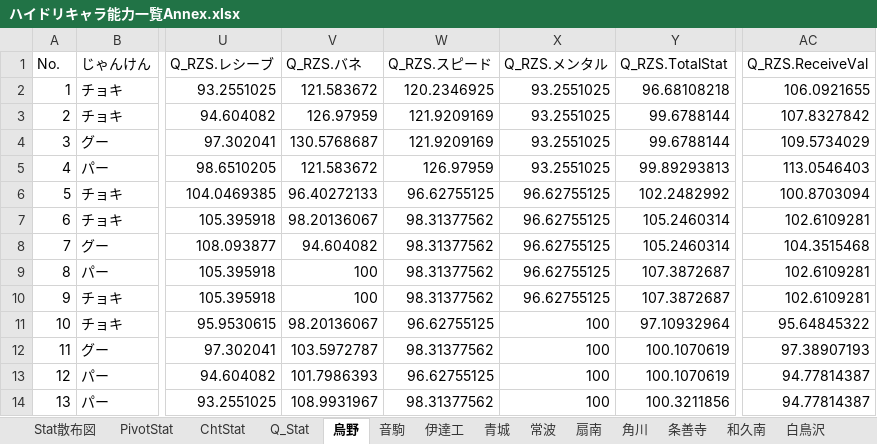
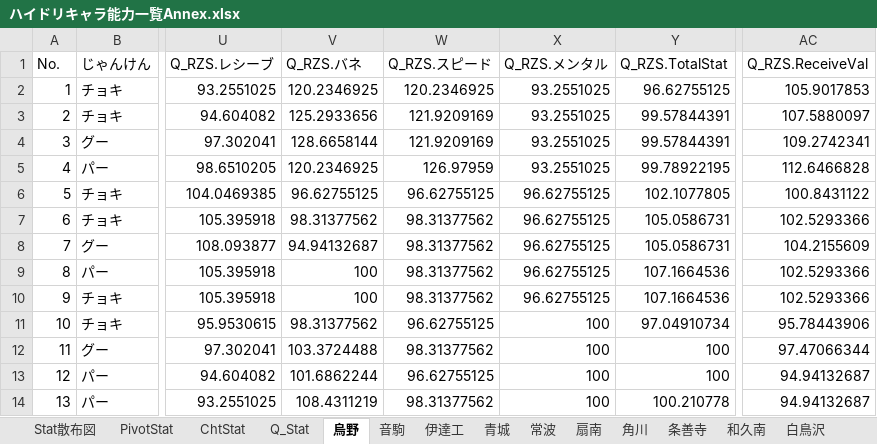
Before and after one commit to GentlemensLotus/haikyuu_haidream_public, an Excel workbook: PlayersParams/ハイドリキャラ能力一覧Annex.xlsx, sheet 烏野, drawn as a sheet; only a part is shown, gaps mark what is left out; values as stored, in another font and other column widths than the file's, no borders; table styles not drawn; the diff covers the shown part only; the diff names each change by its address in the sheet, - before the commit and + after, or states it on an @@ line.

```diff
--- a/PlayersParams/ハイドリキャラ能力一覧Annex.xlsx (sheet 烏野)
+++ b/PlayersParams/ハイドリキャラ能力一覧Annex.xlsx (sheet 烏野)
-V2 (Q_RZS.バネ): 121.583672
+V2 (Q_RZS.バネ): 120.2346925
-Y2 (Q_RZS.TotalStat): 96.68108218
+Y2 (Q_RZS.TotalStat): 96.62755125
-AC2 (Q_RZS.ReceiveVal): 106.0921655
+AC2 (Q_RZS.ReceiveVal): 105.9017853
-V3 (Q_RZS.バネ): 126.97959
+V3 (Q_RZS.バネ): 125.2933656
-Y3:Y4 (Q_RZS.TotalStat): 99.6788144
+Y3:Y4 (Q_RZS.TotalStat): 99.57844391
-AC3 (Q_RZS.ReceiveVal): 107.8327842
+AC3 (Q_RZS.ReceiveVal): 107.5880097
-V4 (Q_RZS.バネ): 130.5768687
+V4 (Q_RZS.バネ): 128.6658144
-AC4 (Q_RZS.ReceiveVal): 109.5734029
+AC4 (Q_RZS.ReceiveVal): 109.2742341
-V5 (Q_RZS.バネ): 121.583672
+V5 (Q_RZS.バネ): 120.2346925
-Y5 (Q_RZS.TotalStat): 99.89293813
+Y5 (Q_RZS.TotalStat): 99.78922195
-AC5 (Q_RZS.ReceiveVal): 113.0546403
+AC5 (Q_RZS.ReceiveVal): 112.6466828
-V6 (Q_RZS.バネ): 96.40272133
+V6 (Q_RZS.バネ): 96.62755125
-Y6 (Q_RZS.TotalStat): 102.2482992
+Y6 (Q_RZS.TotalStat): 102.1077805
-AC6 (Q_RZS.ReceiveVal): 100.8703094
+AC6 (Q_RZS.ReceiveVal): 100.8431122
-V7 (Q_RZS.バネ): 98.20136067
+V7 (Q_RZS.バネ): 98.31377562
-Y7:Y8 (Q_RZS.TotalStat): 105.2460314
+Y7:Y8 (Q_RZS.TotalStat): 105.0586731
-AC7 (Q_RZS.ReceiveVal): 102.6109281
+AC7 (Q_RZS.ReceiveVal): 102.5293366
-V8 (Q_RZS.バネ): 94.604082
+V8 (Q_RZS.バネ): 94.94132687
-AC8 (Q_RZS.ReceiveVal): 104.3515468
+AC8 (Q_RZS.ReceiveVal): 104.2155609
-Y9:Y10 (Q_RZS.TotalStat): 107.3872687
+Y9:Y10 (Q_RZS.TotalStat): 107.1664536
-AC9:AC10 (Q_RZS.ReceiveVal): 102.6109281
+AC9:AC10 (Q_RZS.ReceiveVal): 102.5293366
-V11 (Q_RZS.バネ): 98.20136067
+V11 (Q_RZS.バネ): 98.31377562
-Y11 (Q_RZS.TotalStat): 97.10932964
+Y11 (Q_RZS.TotalStat): 97.04910734
-AC11 (Q_RZS.ReceiveVal): 95.64845322
+AC11 (Q_RZS.ReceiveVal): 95.78443906
-V12 (Q_RZS.バネ): 103.5972787
+V12 (Q_RZS.バネ): 103.3724488
-Y12:Y13 (Q_RZS.TotalStat): 100.1070619
+Y12:Y13 (Q_RZS.TotalStat): 100
-AC12 (Q_RZS.ReceiveVal): 97.38907193
+AC12 (Q_RZS.ReceiveVal): 97.47066344
-V13 (Q_RZS.バネ): 101.7986393
+V13 (Q_RZS.バネ): 101.6862244
-AC13:AC14 (Q_RZS.ReceiveVal): 94.77814387
+AC13:AC14 (Q_RZS.ReceiveVal): 94.94132687
-V14 (Q_RZS.バネ): 108.9931967
+V14 (Q_RZS.バネ): 108.4311219
-Y14 (Q_RZS.TotalStat): 100.3211856
+Y14 (Q_RZS.TotalStat): 100.210778
```
Also changed, not shown: 78 edited cells elsewhere in this sheet, sheet 戸美, sheet 鴎台, sheet 椿原, sheet 井闥山, sheet 梟谷, sheet 青城, 10 more sheets, charts or pictures, 1 other file.
